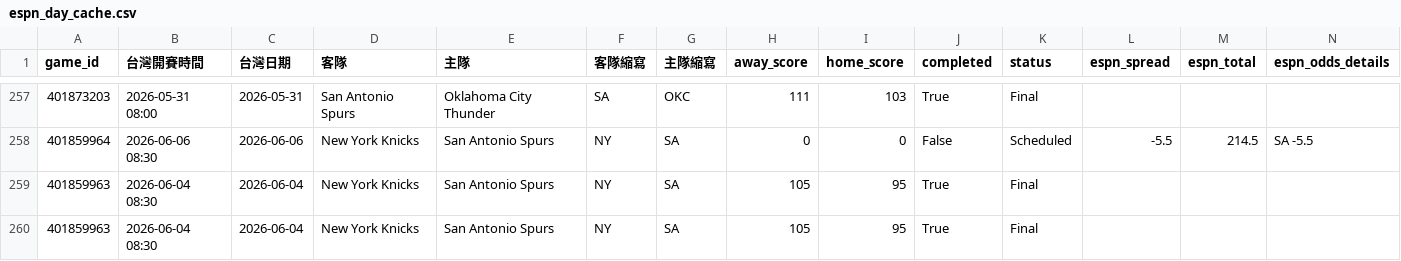
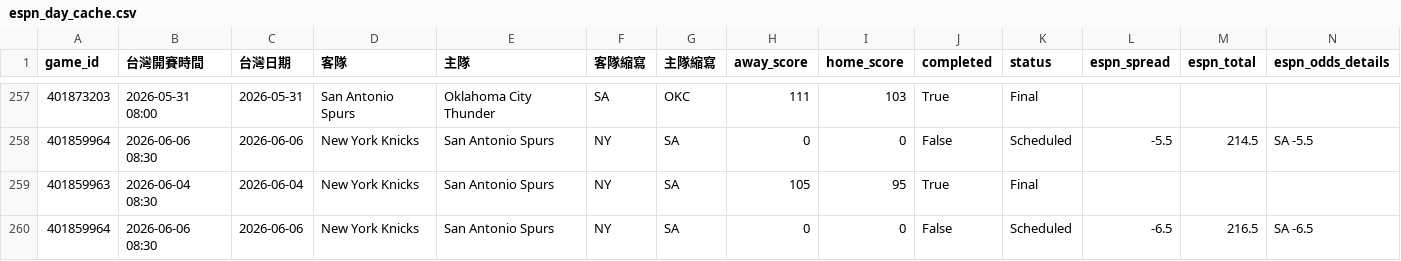
Before and after one commit to zxbcv2689-source/NBA-betting-project, a CSV file: data/espn_day_cache.csv, drawn as a sheet; only a part is shown, gaps mark what is left out; removed rows and columns are numbered as before the commit, all else as after; rows hold the shown columns only; the diff names each change by its address in the sheet, - before the commit and + after, or states it on an @@ line.

```diff
--- a/data/espn_day_cache.csv
+++ b/data/espn_day_cache.csv
-row 260: 401859963 | 2026-06-04 08:30 | 2026-06-04 | New York Knicks | San Antonio Spurs | NY | SA | 105 | 95 | True | Final
+row 260: 401859964 | 2026-06-06 08:30 | 2026-06-06 | New York Knicks | San Antonio Spurs | NY | SA | 0 | 0 | False | Scheduled | -6.5 | 216.5 | SA -6.5
```
Also changed, not shown: 1 other file.
